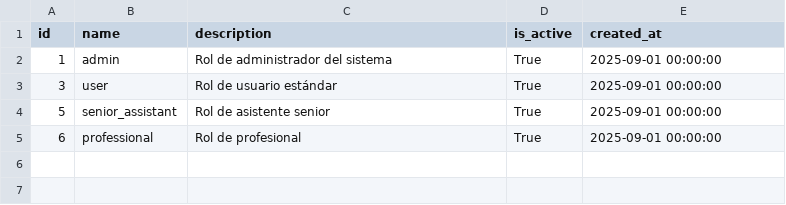
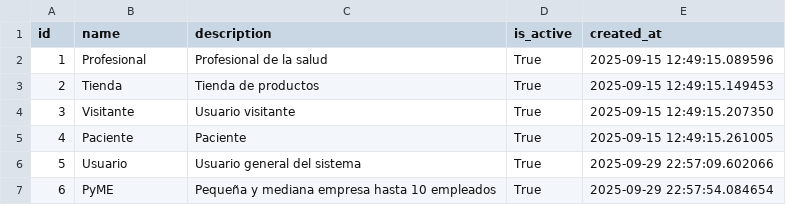
Before and after one commit to astiazu/bioforge-pro, a CSV file: exported_data/user_roles.csv, drawn as a sheet.

Commit message:
Reinicio import-data x 3 y tabla User_Roles.csv x 3

```diff
--- a/exported_data/user_roles.csv
+++ b/exported_data/user_roles.csv
@@ -1,5 +1,7 @@
 id,name,description,is_active,created_at
-1,admin,Rol de administrador del sistema,True,2025-09-01 00:00:00
-3,user,Rol de usuario estándar,True,2025-09-01 00:00:00
-5,senior_assistant,Rol de asistente senior,True,2025-09-01 00:00:00
-6,professional,Rol de profesional,True,2025-09-01 00:00:00
+1,Profesional,Profesional de la salud,True,2025-09-15 12:49:15.089596
+2,Tienda,Tienda de productos,True,2025-09-15 12:49:15.149453
+3,Visitante,Usuario visitante,True,2025-09-15 12:49:15.207350
+4,Paciente,Paciente,True,2025-09-15 12:49:15.261005
+5,Usuario,Usuario general del sistema,True,2025-09-29 22:57:09.602066
+6,PyME,Pequeña y mediana empresa hasta 10 empleados,True,2025-09-29 22:57:54.084654
```
Also changed, not shown: exported_data/clinic.csv, exported_data/visits.csv, 2 other files.
